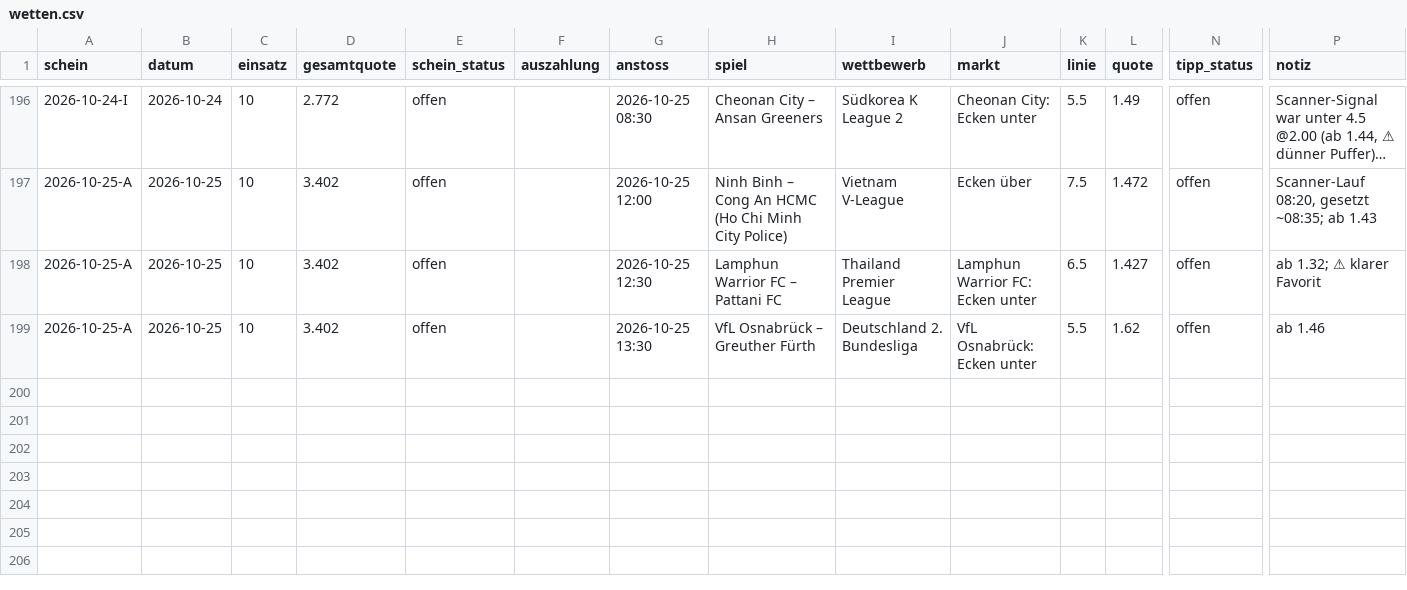
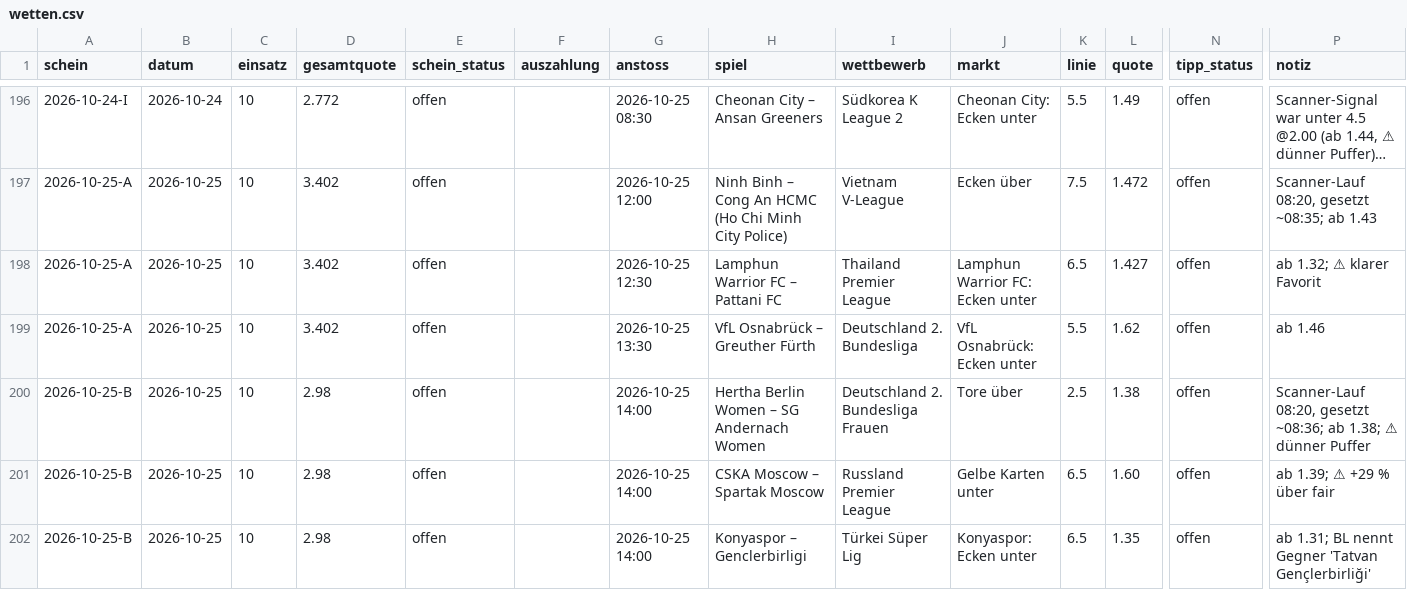
Before and after one commit to peatxxxx-star/trend-scanner, a CSV file: wetten.csv, drawn as a sheet; only a part is shown, gaps mark what is left out; long unchanged cells end in …; rows hold the shown columns only; the diff names each change by its address in the sheet, - before the commit and + after, or states it on an @@ line.

```diff
--- a/wetten.csv
+++ b/wetten.csv
+row 200: 2026-10-25-B | 2026-10-25 | 10 | 2.98 | offen |  | 2026-10-25 14:00 | Hertha Berlin Women – SG Andernach Women | Deutschland 2. Bundesliga Frauen | Tore über | 2.5 | 1.38 | offen | Scanner-Lauf 08:20, gesetzt ~08:36; ab 1.38; ⚠ dünner Puffer
+row 201: 2026-10-25-B | 2026-10-25 | 10 | 2.98 | offen |  | 2026-10-25 14:00 | CSKA Moscow – Spartak Moscow | Russland Premier League | Gelbe Karten unter | 6.5 | 1.60 | offen | ab 1.39; ⚠ +29 % über fair
+row 202: 2026-10-25-B | 2026-10-25 | 10 | 2.98 | offen |  | 2026-10-25 14:00 | Konyaspor – Genclerbirligi | Türkei Süper Lig | Konyaspor: Ecken unter | 6.5 | 1.35 | offen | ab 1.31; BL nennt Gegner 'Tatvan Gençlerbirliği'
```
